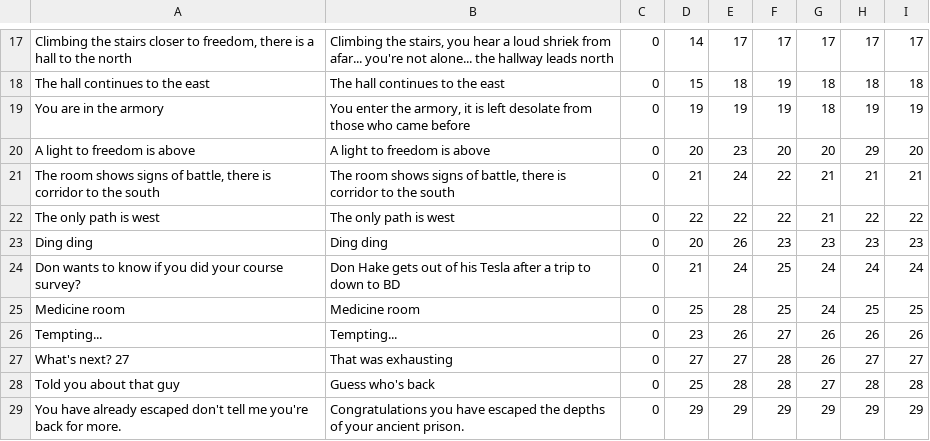
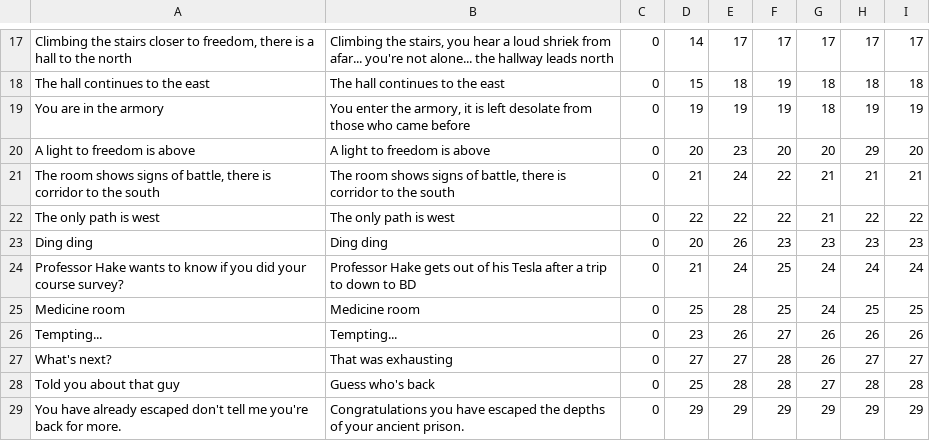
Before and after one commit to adoyle12/Text-Based-Adventure-Game, a CSV file: src/edu/ycp/cs320/teamproject/tbag/db/persist/res/locations.csv, drawn as a sheet; only a part is shown, gaps mark what is left out.

```diff
--- a/src/edu/ycp/cs320/teamproject/tbag/db/persist/res/locations.csv
+++ b/src/edu/ycp/cs320/teamproject/tbag/db/persist/res/locations.csv
@@ -23,6 +23,6 @@ The only path is west|The only path is west|0|22|22|22|21|22|22
 Ding ding|Ding ding|0|20|26|23|23|23|23
-Don wants to know if you did your course survey?|Don Hake gets out of his Tesla after a trip to down to BD|0|21|24|25|24|24|24
+Professor Hake wants to know if you did your course survey?|Professor Hake gets out of his Tesla after a trip to down to BD|0|21|24|25|24|24|24
 Medicine room|Medicine room|0|25|28|25|24|25|25
 Tempting...|Tempting...|0|23|26|27|26|26|26
-What's next? 27|That was exhausting|0|27|27|28|26|27|27
+What's next?|That was exhausting|0|27|27|28|26|27|27
 Told you about that guy|Guess who's back|0|25|28|28|27|28|28
```
Also changed, not shown: src/edu/ycp/cs320/teamproject/tbag/db/persist/res/inventory.csv, war/WEB-INF/classes/edu/ycp/cs320/teamproject/tbag/db/persist/res/inventory.csv, 4 other files.
